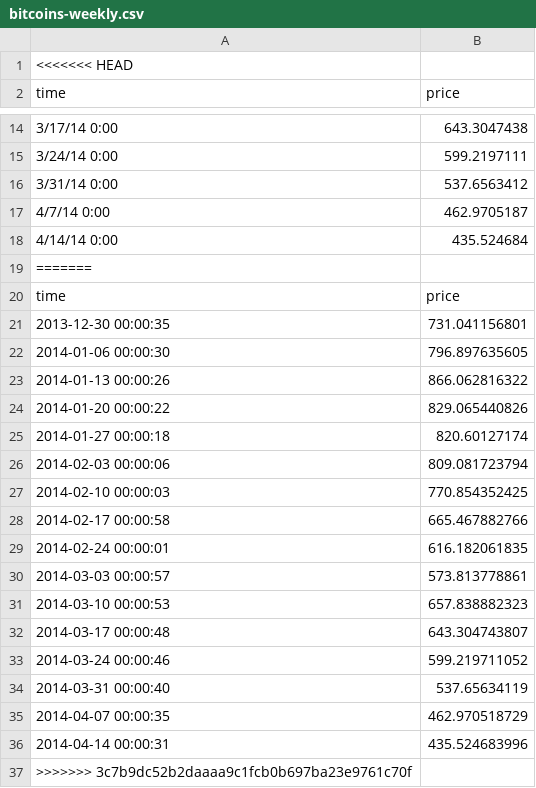
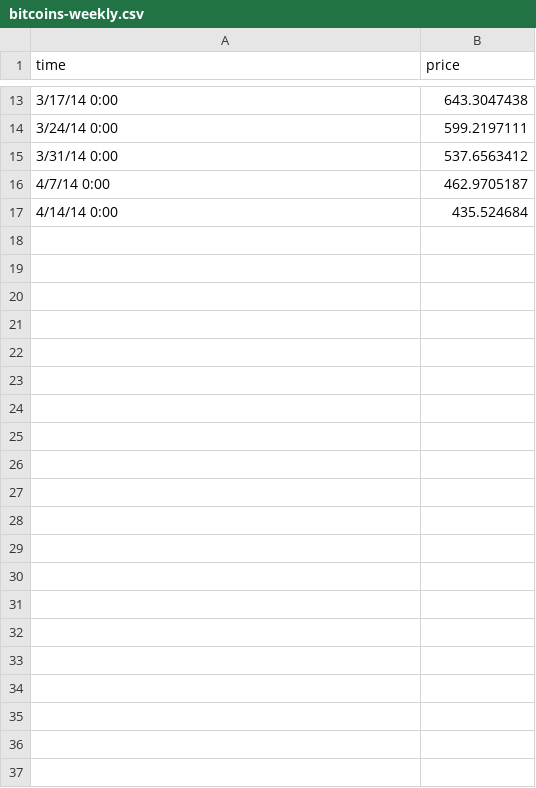
Before and after one commit to im-danwu/3300p2-Bitcoin-Prices-Visualization, a CSV file: bitcoins-weekly.csv, drawn as a sheet; only a part is shown, gaps mark what is left out; the diff names each change by its address in the sheet, - before the commit and + after, or states it on an @@ line.

```diff
--- a/bitcoins-weekly.csv
+++ b/bitcoins-weekly.csv
-row 1: <<<<<<< HEAD
-row 19: =======
-row 20: time | price
-row 21: 2013-12-30 00:00:35 | 731.041156801
-row 22: 2014-01-06 00:00:30 | 796.897635605
-row 23: 2014-01-13 00:00:26 | 866.062816322
-row 24: 2014-01-20 00:00:22 | 829.065440826
-row 25: 2014-01-27 00:00:18 | 820.60127174
-row 26: 2014-02-03 00:00:06 | 809.081723794
-row 27: 2014-02-10 00:00:03 | 770.854352425
-row 28: 2014-02-17 00:00:58 | 665.467882766
-row 29: 2014-02-24 00:00:01 | 616.182061835
-row 30: 2014-03-03 00:00:57 | 573.813778861
-row 31: 2014-03-10 00:00:53 | 657.838882323
-row 32: 2014-03-17 00:00:48 | 643.304743807
-row 33: 2014-03-24 00:00:46 | 599.219711052
-row 34: 2014-03-31 00:00:40 | 537.65634119
-row 35: 2014-04-07 00:00:35 | 462.970518729
-row 36: 2014-04-14 00:00:31 | 435.524683996
-row 37: >>>>>>> 3c7b9dc52b2daaaa9c1fcb0b697ba23e9761c70f
```
Also changed, not shown: bitcoins-daily.csv.
